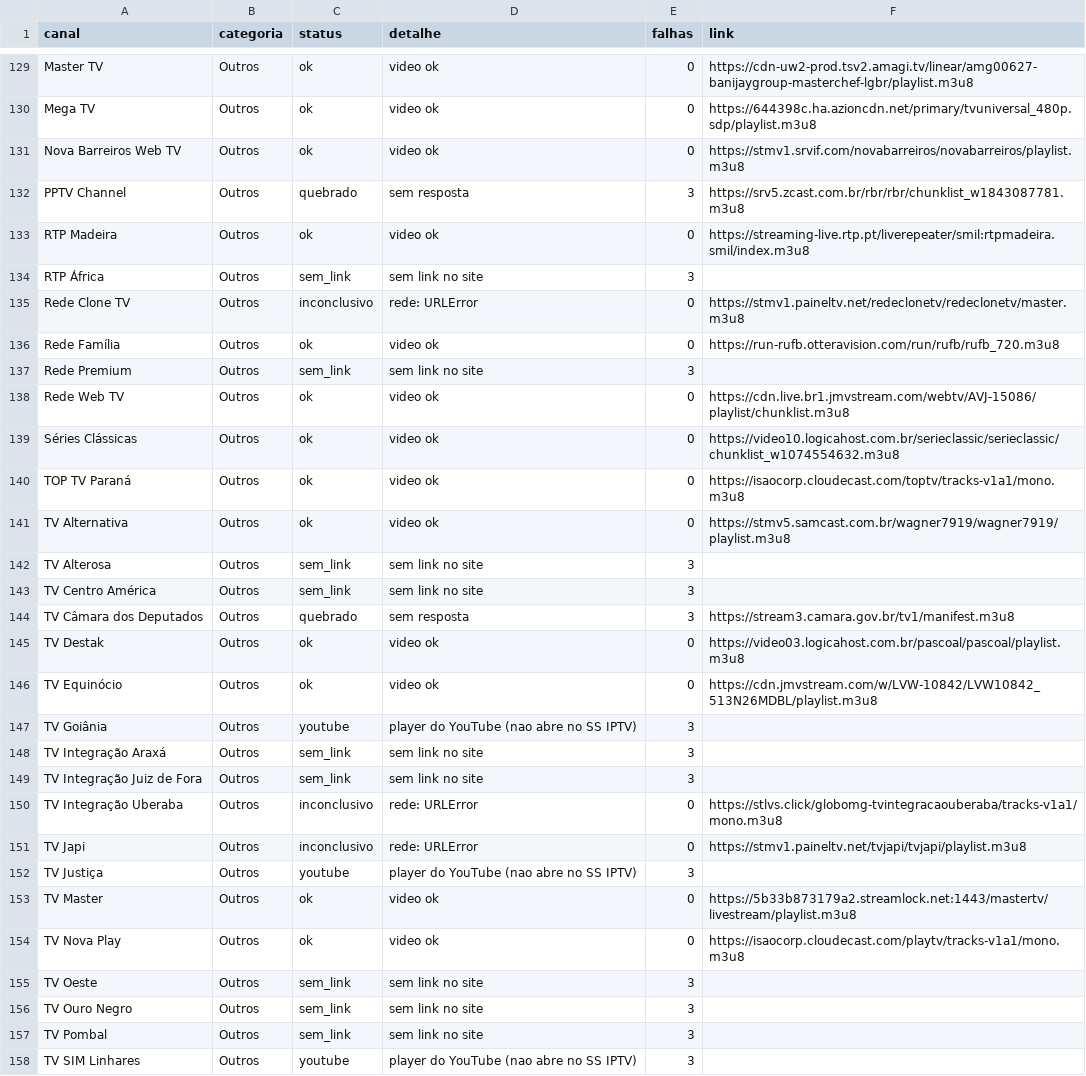
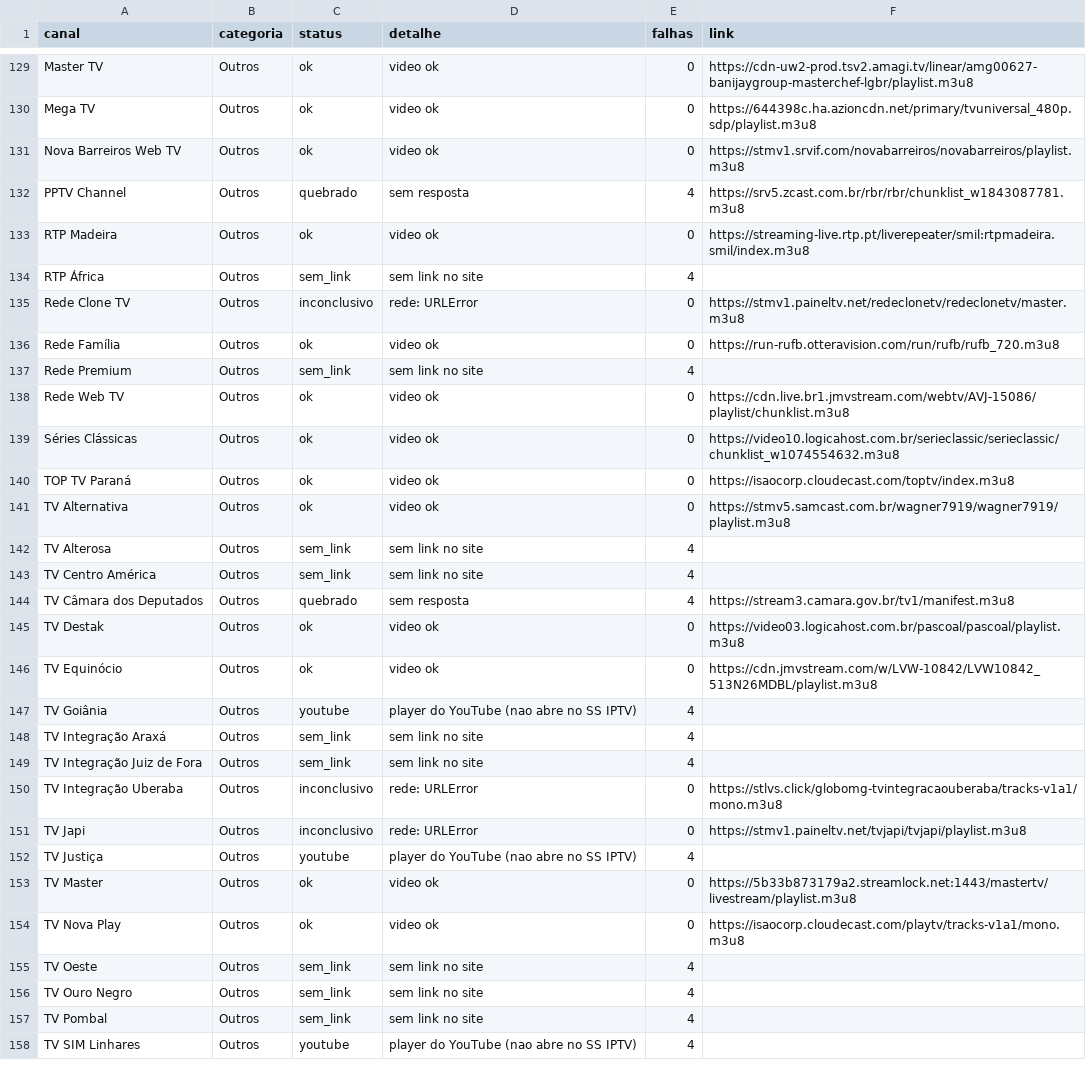
Before and after one commit to josemtocco/fotodicas, a CSV file: relatorio_teste.csv, drawn as a sheet; only a part is shown, gaps mark what is left out; the diff covers the shown part only.

```diff
--- a/relatorio_teste.csv
+++ b/relatorio_teste.csv
@@ -131,28 +131,28 @@ Mega TV;Outros;ok;video ok;0;https://644398c.ha.azioncdn.net/primary/tvuniversal
 Nova Barreiros Web TV;Outros;ok;video ok;0;https://stmv1.srvif.com/novabarreiros/novabarreiros/playlist.m3u8
-PPTV Channel;Outros;quebrado;sem resposta;3;https://srv5.zcast.com.br/rbr/rbr/chunklist_w1843087781.m3u8
+PPTV Channel;Outros;quebrado;sem resposta;4;https://srv5.zcast.com.br/rbr/rbr/chunklist_w1843087781.m3u8
 RTP Madeira;Outros;ok;video ok;0;https://streaming-live.rtp.pt/liverepeater/smil:rtpmadeira.smil/index.m3u8
-RTP África;Outros;sem_link;sem link no site;3;
+RTP África;Outros;sem_link;sem link no site;4;
 Rede Clone TV;Outros;inconclusivo;rede: URLError;0;https://stmv1.paineltv.net/redeclonetv/redeclonetv/master.m3u8
 Rede Família;Outros;ok;video ok;0;https://run-rufb.otteravision.com/run/rufb/rufb_720.m3u8
-Rede Premium;Outros;sem_link;sem link no site;3;
+Rede Premium;Outros;sem_link;sem link no site;4;
 Rede Web TV;Outros;ok;video ok;0;https://cdn.live.br1.jmvstream.com/webtv/AVJ-15086/playlist/chunklist.m3u8
 Séries Clássicas;Outros;ok;video ok;0;https://video10.logicahost.com.br/serieclassic/serieclassic/chunklist_w1074554632.m3u8
-TOP TV Paraná;Outros;ok;video ok;0;https://isaocorp.cloudecast.com/toptv/tracks-v1a1/mono.m3u8
+TOP TV Paraná;Outros;ok;video ok;0;https://isaocorp.cloudecast.com/toptv/index.m3u8
 TV Alternativa;Outros;ok;video ok;0;https://stmv5.samcast.com.br/wagner7919/wagner7919/playlist.m3u8
-TV Alterosa;Outros;sem_link;sem link no site;3;
-TV Centro América;Outros;sem_link;sem link no site;3;
-TV Câmara dos Deputados;Outros;quebrado;sem resposta;3;https://stream3.camara.gov.br/tv1/manifest.m3u8
+TV Alterosa;Outros;sem_link;sem link no site;4;
+TV Centro América;Outros;sem_link;sem link no site;4;
+TV Câmara dos Deputados;Outros;quebrado;sem resposta;4;https://stream3.camara.gov.br/tv1/manifest.m3u8
 TV Destak;Outros;ok;video ok;0;https://video03.logicahost.com.br/pascoal/pascoal/playlist.m3u8
 TV Equinócio;Outros;ok;video ok;0;https://cdn.jmvstream.com/w/LVW-10842/LVW10842_513N26MDBL/playlist.m3u8
-TV Goiânia;Outros;youtube;player do YouTube (nao abre no SS IPTV);3;
-TV Integração Araxá;Outros;sem_link;sem link no site;3;
-TV Integração Juiz de Fora;Outros;sem_link;sem link no site;3;
+TV Goiânia;Outros;youtube;player do YouTube (nao abre no SS IPTV);4;
+TV Integração Araxá;Outros;sem_link;sem link no site;4;
+TV Integração Juiz de Fora;Outros;sem_link;sem link no site;4;
 TV Integração Uberaba;Outros;inconclusivo;rede: URLError;0;https://stlvs.click/globomg-tvintegracaouberaba/tracks-v1a1/mono.m3u8
 TV Japi;Outros;inconclusivo;rede: URLError;0;https://stmv1.paineltv.net/tvjapi/tvjapi/playlist.m3u8
-TV Justiça;Outros;youtube;player do YouTube (nao abre no SS IPTV);3;
+TV Justiça;Outros;youtube;player do YouTube (nao abre no SS IPTV);4;
 TV Master;Outros;ok;video ok;0;https://5b33b873179a2.streamlock.net:1443/mastertv/livestream/playlist.m3u8
 TV Nova Play;Outros;ok;video ok;0;https://isaocorp.cloudecast.com/playtv/tracks-v1a1/mono.m3u8
-TV Oeste;Outros;sem_link;sem link no site;3;
-TV Ouro Negro;Outros;sem_link;sem link no site;3;
-TV Pombal;Outros;sem_link;sem link no site;3;
-TV SIM Linhares;Outros;youtube;player do YouTube (nao abre no SS IPTV);3;
+TV Oeste;Outros;sem_link;sem link no site;4;
+TV Ouro Negro;Outros;sem_link;sem link no site;4;
+TV Pombal;Outros;sem_link;sem link no site;4;
+TV SIM Linhares;Outros;youtube;player do YouTube (nao abre no SS IPTV);4;
```
Also changed, not shown: 1 added row, 1 removed row and 158 edited cells elsewhere in this file, 2 other files.
